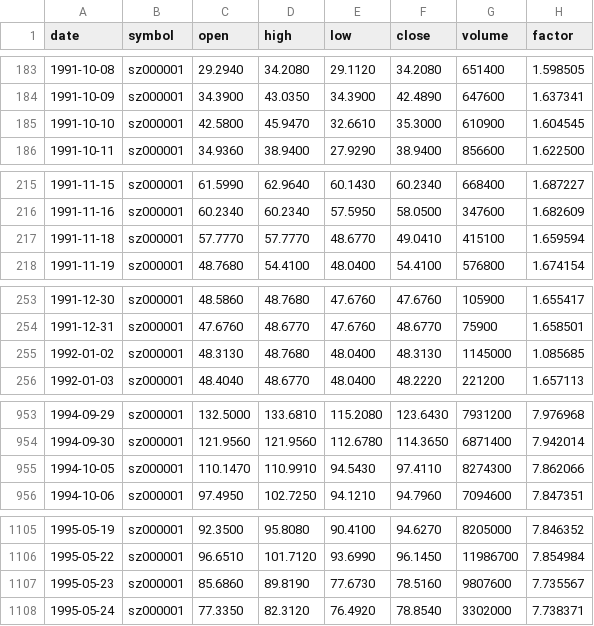
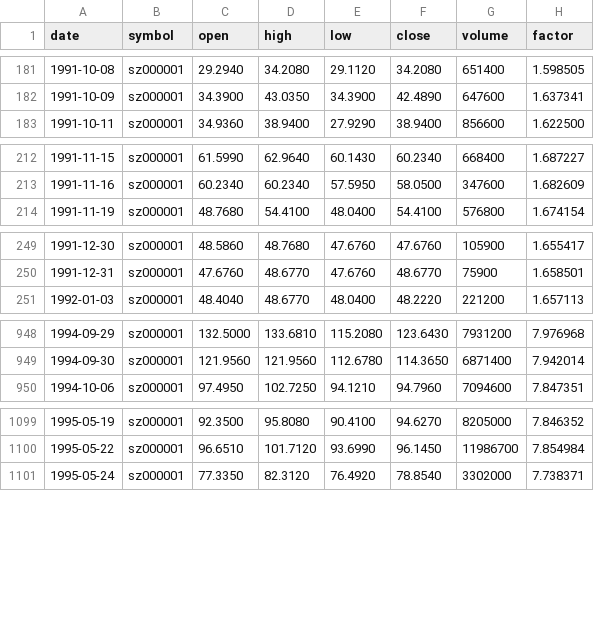
Before and after one commit to plusone4705309983-cyber/qlib-lab, a CSV file: data/selfmade/cn/sz000001.csv, drawn as a sheet; only a part is shown, gaps mark what is left out; the diff covers the shown part only; the diff names each change by its address in the sheet, - before the commit and + after, or states it on an @@ line.

```diff
--- a/data/selfmade/cn/sz000001.csv
+++ b/data/selfmade/cn/sz000001.csv
-row 185: 1991-10-10 | sz000001 | 42.5800 | 45.9470 | 32.6610 | 35.3000 | 610900 | 1.604545
-row 217: 1991-11-18 | sz000001 | 57.7770 | 57.7770 | 48.6770 | 49.0410 | 415100 | 1.659594
-row 255: 1992-01-02 | sz000001 | 48.3130 | 48.7680 | 48.0400 | 48.3130 | 1145000 | 1.085685
-row 955: 1994-10-05 | sz000001 | 110.1470 | 110.9910 | 94.5430 | 97.4110 | 8274300 | 7.862066
-row 1107: 1995-05-23 | sz000001 | 85.6860 | 89.8190 | 77.6730 | 78.5160 | 9807600 | 7.735567
```
Also changed, not shown: 12 removed rows elsewhere in this file, data/selfmade/cn/sh600519.csv, data/selfmade/cn/sh601318.csv, 2 other files.
